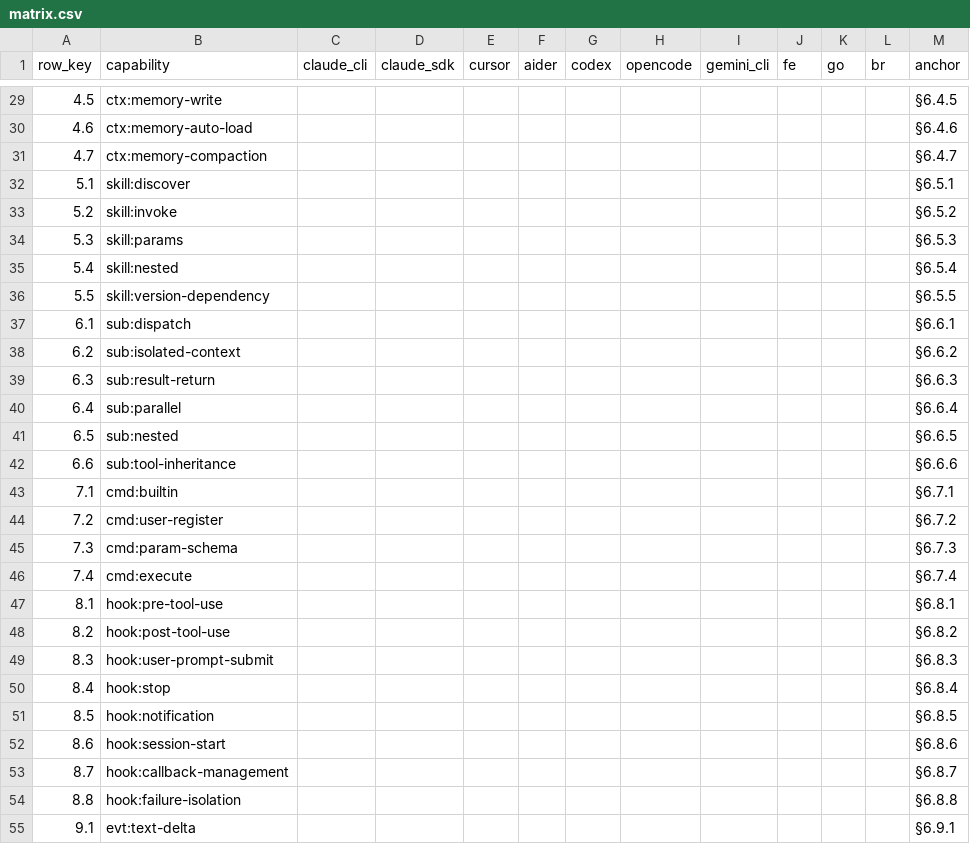
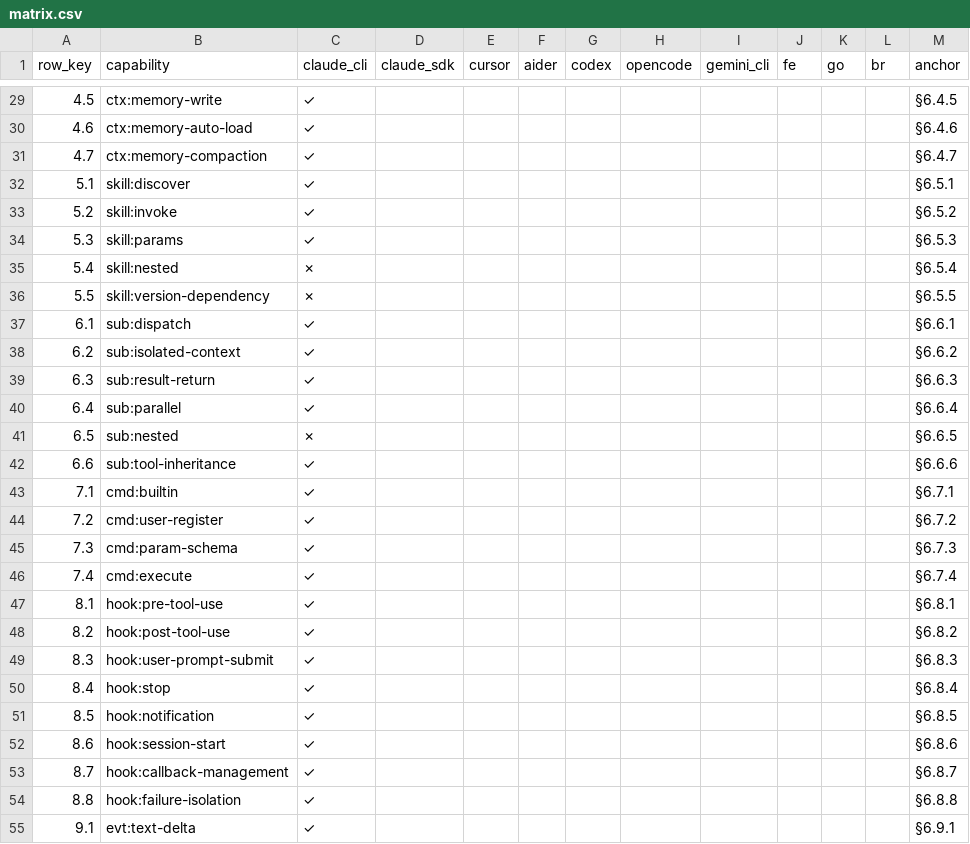
Before and after one commit to MaxQian888/AgentForge, a CSV file: docs/superpowers/specs/2026-04-16-runtime-capability-matrix-and-adapter-v2/matrix.csv, drawn as a sheet; only a part is shown, gaps mark what is left out; the diff covers the shown part only.

Commit message:
docs(spec): claude_cli column + evidence (Task 2)

```diff
--- a/docs/superpowers/specs/2026-04-16-runtime-capability-matrix-and-adapter-v2/matrix.csv
+++ b/docs/superpowers/specs/2026-04-16-runtime-capability-matrix-and-adapter-v2/matrix.csv
@@ -29,27 +29,27 @@ row_key,capability,claude_cli,claude_sdk,cursor,aider,codex,opencode,gemini_cli,
-4.5,ctx:memory-write,,,,,,,,,,,§6.4.5
-4.6,ctx:memory-auto-load,,,,,,,,,,,§6.4.6
-4.7,ctx:memory-compaction,,,,,,,,,,,§6.4.7
-5.1,skill:discover,,,,,,,,,,,§6.5.1
-5.2,skill:invoke,,,,,,,,,,,§6.5.2
-5.3,skill:params,,,,,,,,,,,§6.5.3
-5.4,skill:nested,,,,,,,,,,,§6.5.4
-5.5,skill:version-dependency,,,,,,,,,,,§6.5.5
-6.1,sub:dispatch,,,,,,,,,,,§6.6.1
-6.2,sub:isolated-context,,,,,,,,,,,§6.6.2
-6.3,sub:result-return,,,,,,,,,,,§6.6.3
-6.4,sub:parallel,,,,,,,,,,,§6.6.4
-6.5,sub:nested,,,,,,,,,,,§6.6.5
-6.6,sub:tool-inheritance,,,,,,,,,,,§6.6.6
-7.1,cmd:builtin,,,,,,,,,,,§6.7.1
-7.2,cmd:user-register,,,,,,,,,,,§6.7.2
-7.3,cmd:param-schema,,,,,,,,,,,§6.7.3
-7.4,cmd:execute,,,,,,,,,,,§6.7.4
-8.1,hook:pre-tool-use,,,,,,,,,,,§6.8.1
-8.2,hook:post-tool-use,,,,,,,,,,,§6.8.2
-8.3,hook:user-prompt-submit,,,,,,,,,,,§6.8.3
-8.4,hook:stop,,,,,,,,,,,§6.8.4
-8.5,hook:notification,,,,,,,,,,,§6.8.5
-8.6,hook:session-start,,,,,,,,,,,§6.8.6
-8.7,hook:callback-management,,,,,,,,,,,§6.8.7
-8.8,hook:failure-isolation,,,,,,,,,,,§6.8.8
-9.1,evt:text-delta,,,,,,,,,,,§6.9.1
+4.5,ctx:memory-write,✓,,,,,,,,,,§6.4.5
+4.6,ctx:memory-auto-load,✓,,,,,,,,,,§6.4.6
+4.7,ctx:memory-compaction,✓,,,,,,,,,,§6.4.7
+5.1,skill:discover,✓,,,,,,,,,,§6.5.1
+5.2,skill:invoke,✓,,,,,,,,,,§6.5.2
+5.3,skill:params,✓,,,,,,,,,,§6.5.3
+5.4,skill:nested,✗,,,,,,,,,,§6.5.4
+5.5,skill:version-dependency,✗,,,,,,,,,,§6.5.5
+6.1,sub:dispatch,✓,,,,,,,,,,§6.6.1
+6.2,sub:isolated-context,✓,,,,,,,,,,§6.6.2
+6.3,sub:result-return,✓,,,,,,,,,,§6.6.3
+6.4,sub:parallel,✓,,,,,,,,,,§6.6.4
+6.5,sub:nested,✗,,,,,,,,,,§6.6.5
+6.6,sub:tool-inheritance,✓,,,,,,,,,,§6.6.6
+7.1,cmd:builtin,✓,,,,,,,,,,§6.7.1
+7.2,cmd:user-register,✓,,,,,,,,,,§6.7.2
+7.3,cmd:param-schema,✓,,,,,,,,,,§6.7.3
+7.4,cmd:execute,✓,,,,,,,,,,§6.7.4
+8.1,hook:pre-tool-use,✓,,,,,,,,,,§6.8.1
+8.2,hook:post-tool-use,✓,,,,,,,,,,§6.8.2
+8.3,hook:user-prompt-submit,✓,,,,,,,,,,§6.8.3
+8.4,hook:stop,✓,,,,,,,,,,§6.8.4
+8.5,hook:notification,✓,,,,,,,,,,§6.8.5
+8.6,hook:session-start,✓,,,,,,,,,,§6.8.6
+8.7,hook:callback-management,✓,,,,,,,,,,§6.8.7
+8.8,hook:failure-isolation,✓,,,,,,,,,,§6.8.8
+9.1,evt:text-delta,✓,,,,,,,,,,§6.9.1
```
Also changed, not shown: 60 edited cells elsewhere in this file, 2 other files.
